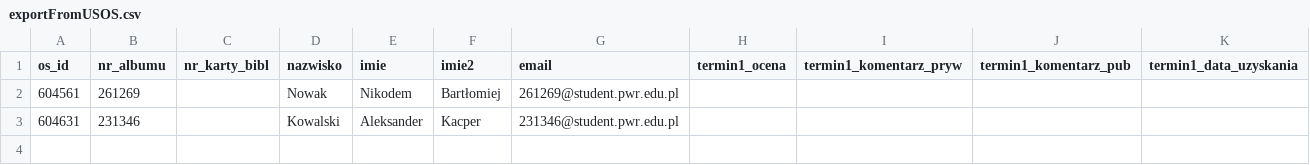
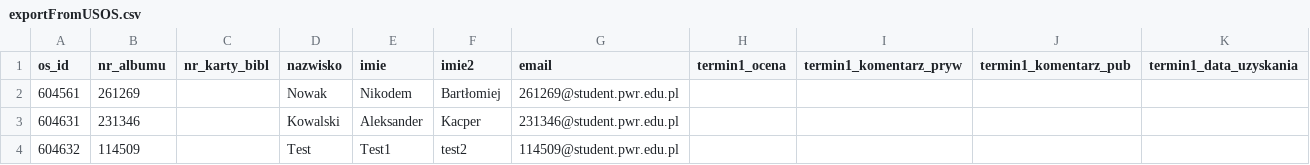
Before and after one commit to k4cus/NAT, a CSV file: data/exportFromUSOS.csv, drawn as a sheet; the diff names each change by its address in the sheet, - before the commit and + after, or states it on an @@ line.

```diff
--- a/data/exportFromUSOS.csv
+++ b/data/exportFromUSOS.csv
+row 4: 604632 | 114509 |  | Test | Test1 | test2 | 114509@student.pwr.edu.pl
```
Also changed, not shown: 5 other files.
